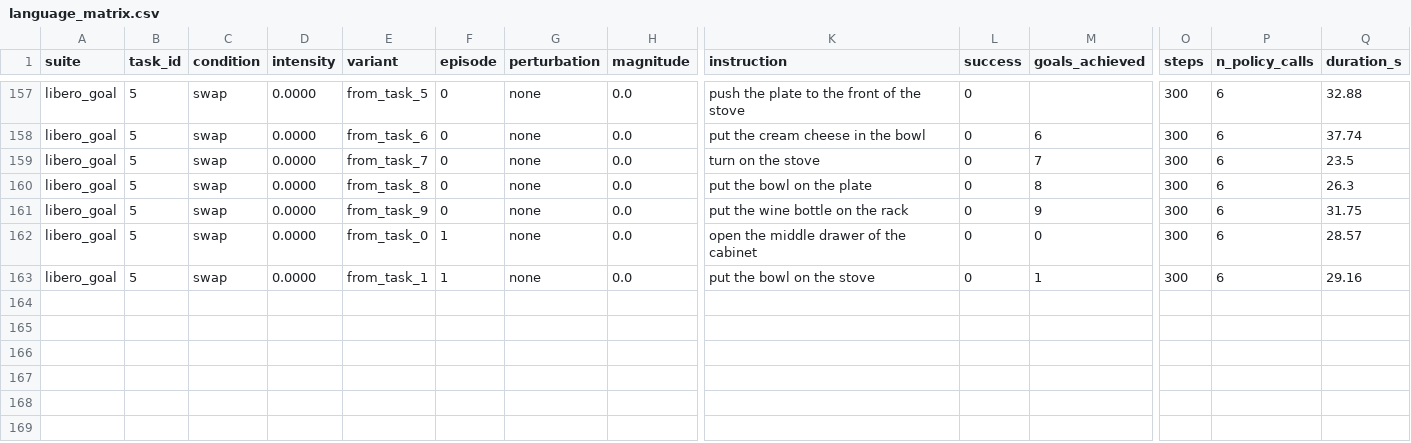
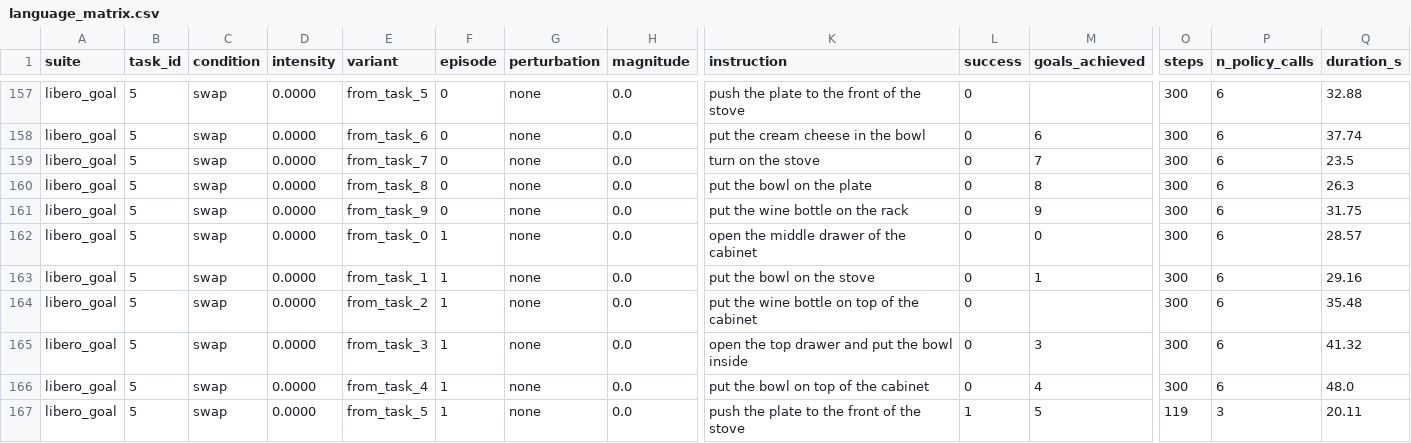
Before and after one commit to ananalab/vla-stress-test, a CSV file: results/language_matrix.csv, drawn as a sheet; only a part is shown, gaps mark what is left out; rows hold the shown columns only; the diff names each change by its address in the sheet, - before the commit and + after, or states it on an @@ line.

```diff
--- a/results/language_matrix.csv
+++ b/results/language_matrix.csv
+row 164: libero_goal | 5 | swap | 0.0000 | from_task_2 | 1 | none | 0.0 | put the wine bottle on top of the cabinet | 0 |  | 300 | 6 | 35.48
+row 165: libero_goal | 5 | swap | 0.0000 | from_task_3 | 1 | none | 0.0 | open the top drawer and put the bowl inside | 0 | 3 | 300 | 6 | 41.32
+row 166: libero_goal | 5 | swap | 0.0000 | from_task_4 | 1 | none | 0.0 | put the bowl on top of the cabinet | 0 | 4 | 300 | 6 | 48.0
+row 167: libero_goal | 5 | swap | 0.0000 | from_task_5 | 1 | none | 0.0 | push the plate to the front of the stove | 1 | 5 | 119 | 3 | 20.11
```
Also changed, not shown: 1 other file.
